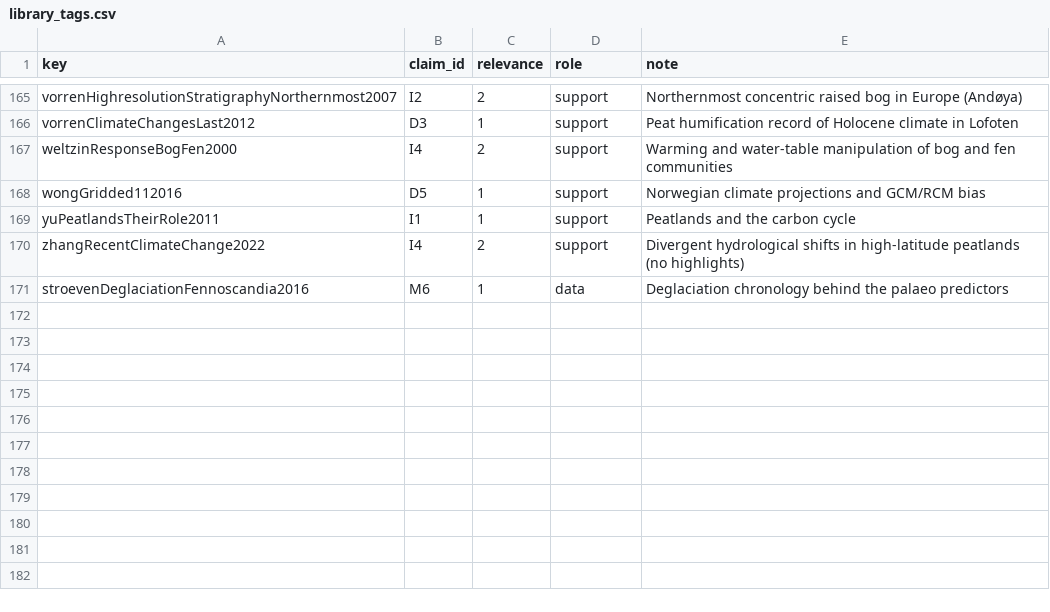
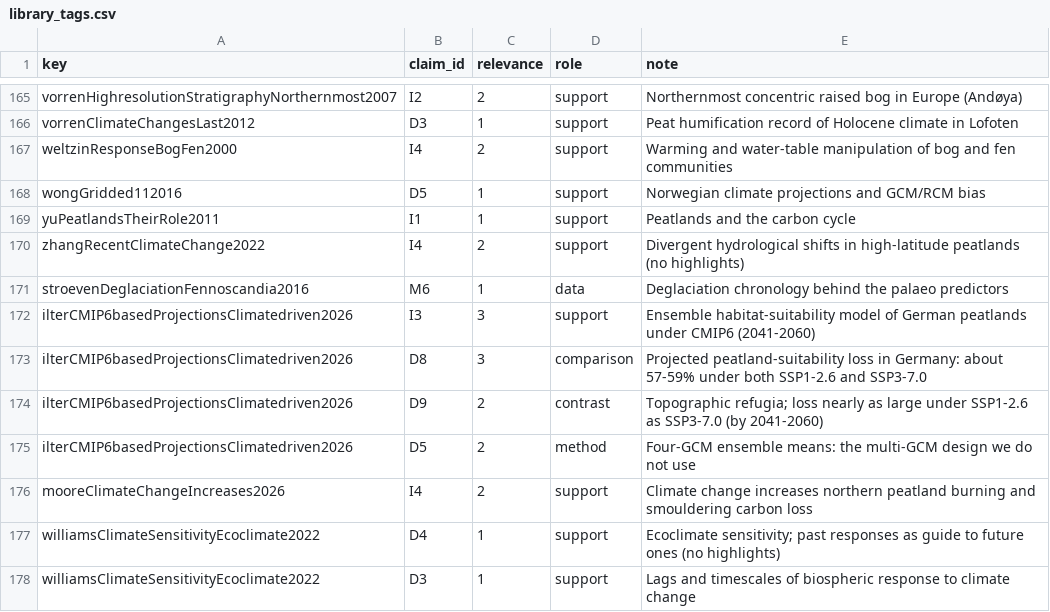
Before and after one commit to julienvollering/DMraisedbog, a CSV file: ms/litsearch/library_tags.csv, drawn as a sheet; only a part is shown, gaps mark what is left out; the diff names each change by its address in the sheet, - before the commit and + after, or states it on an @@ line.

```diff
--- a/ms/litsearch/library_tags.csv
+++ b/ms/litsearch/library_tags.csv
+row 172: ilterCMIP6basedProjectionsClimatedriven2026 | I3 | 3 | support | Ensemble habitat-suitability model of German peatlands under CMIP6 (2041-2060)
+row 173: ilterCMIP6basedProjectionsClimatedriven2026 | D8 | 3 | comparison | Projected peatland-suitability loss in Germany: about 57-59% under both SSP1-2.6 and SSP3-7.0
+row 174: ilterCMIP6basedProjectionsClimatedriven2026 | D9 | 2 | contrast | Topographic refugia; loss nearly as large under SSP1-2.6 as SSP3-7.0 (by 2041-2060)
+row 175: ilterCMIP6basedProjectionsClimatedriven2026 | D5 | 2 | method | Four-GCM ensemble means: the multi-GCM design we do not use
+row 176: mooreClimateChangeIncreases2026 | I4 | 2 | support | Climate change increases northern peatland burning and smouldering carbon loss
+row 177: williamsClimateSensitivityEcoclimate2022 | D4 | 1 | support | Ecoclimate sensitivity; past responses as guide to future ones (no highlights)
+row 178: williamsClimateSensitivityEcoclimate2022 | D3 | 1 | support | Lags and timescales of biospheric response to climate change
```
Also changed, not shown: ms/litsearch/library.csv, ms/litsearch/search_log.csv, 2 other files.
